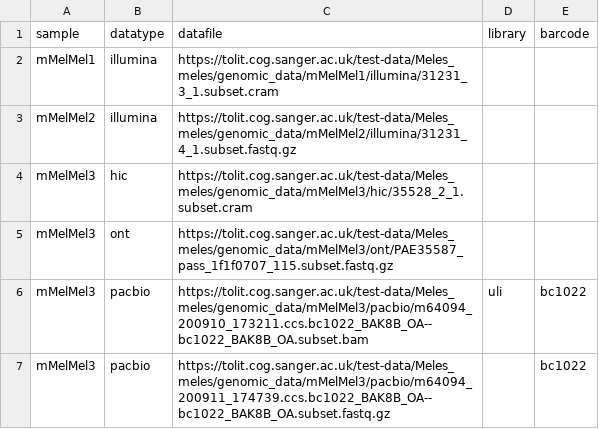
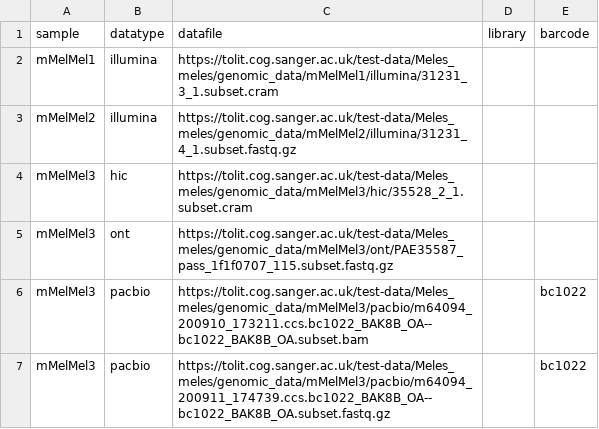
Before and after one commit to sanger-tol/readmapping, a CSV file: assets/samplesheet_s3.csv, drawn as a sheet.

```diff
--- a/assets/samplesheet_s3.csv
+++ b/assets/samplesheet_s3.csv
@@ -5,3 +5,3 @@ mMelMel3,hic,https://tolit.cog.sanger.ac.uk/test-data/Meles_meles/genomic_data/m
 mMelMel3,ont,https://tolit.cog.sanger.ac.uk/test-data/Meles_meles/genomic_data/mMelMel3/ont/PAE35587_pass_1f1f0707_115.subset.fastq.gz,,
-mMelMel3,pacbio,https://tolit.cog.sanger.ac.uk/test-data/Meles_meles/genomic_data/mMelMel3/pacbio/m64094_200910_173211.ccs.bc1022_BAK8B_OA--bc1022_BAK8B_OA.subset.bam,uli,bc1022
+mMelMel3,pacbio,https://tolit.cog.sanger.ac.uk/test-data/Meles_meles/genomic_data/mMelMel3/pacbio/m64094_200910_173211.ccs.bc1022_BAK8B_OA--bc1022_BAK8B_OA.subset.bam,,bc1022
 mMelMel3,pacbio,https://tolit.cog.sanger.ac.uk/test-data/Meles_meles/genomic_data/mMelMel3/pacbio/m64094_200911_174739.ccs.bc1022_BAK8B_OA--bc1022_BAK8B_OA.subset.fastq.gz,,bc1022
```
Also changed, not shown: 7 other files.
